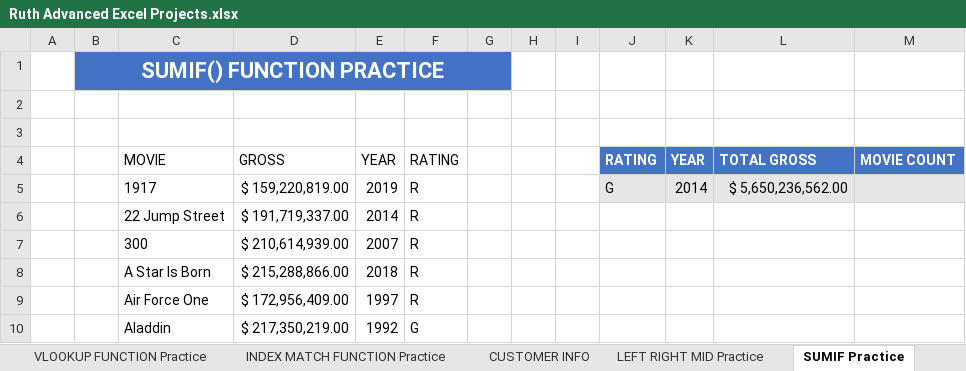
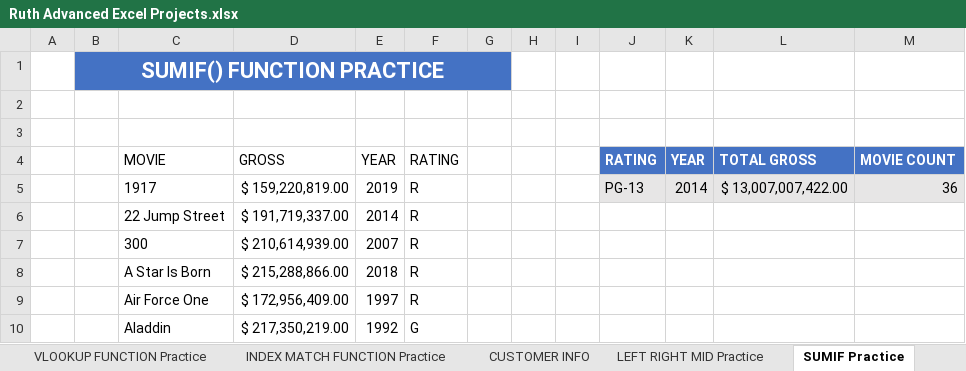
Before and after one commit to ore12gift/github.io, an Excel workbook: Ruth Advanced Excel Projects.xlsx, sheet SUMIF Practice, drawn as a sheet; only a part is shown; values as stored, in another font and other column widths than the file's, no borders; table styles not drawn; the diff names each change by its address in the sheet, - before the commit and + after, or states it on an @@ line.

Commit message:
Add files via upload

```diff
--- a/Ruth Advanced Excel Projects.xlsx (sheet SUMIF Practice)
+++ b/Ruth Advanced Excel Projects.xlsx (sheet SUMIF Practice)
-J5: G
+J5: PG-13
-L5: $ 5,650,236,562.00
+L5: $ 13,007,007,422.00
-M5: (empty)
+M5: 36
```
